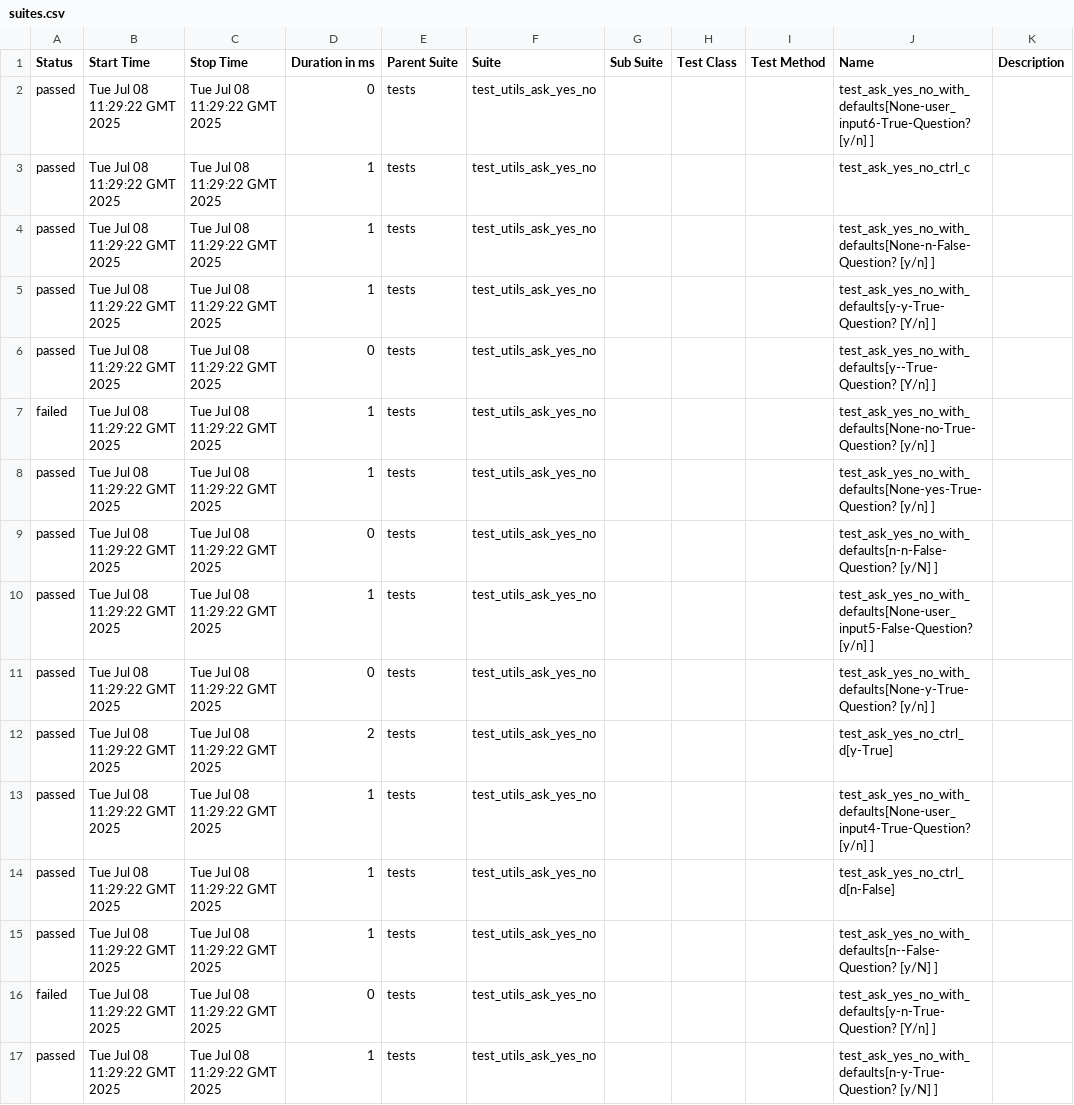
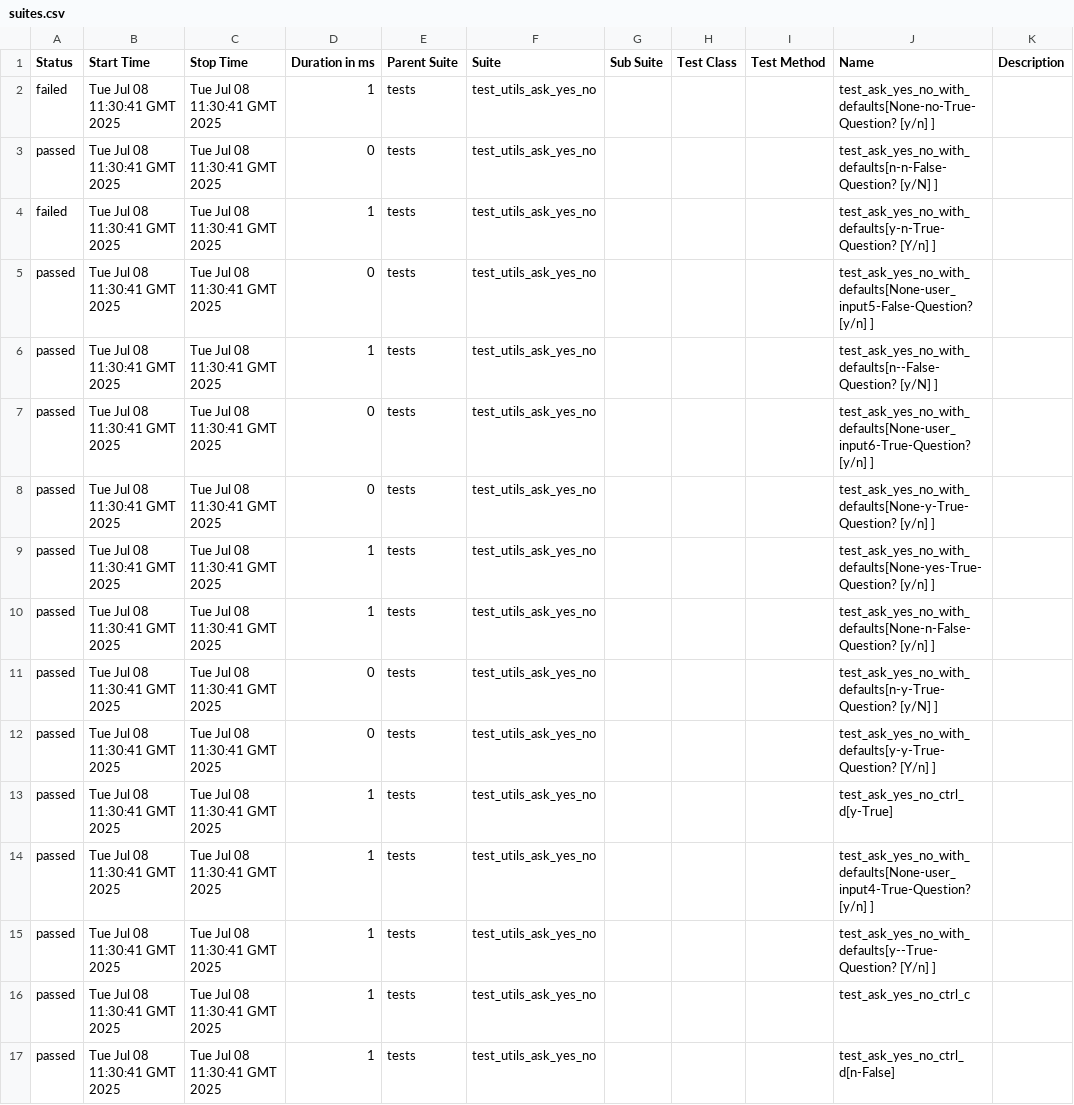
Before and after one commit to Yaspsi/pytest-report-render, a CSV file: data/suites.csv, drawn as a sheet.

```diff
--- a/data/suites.csv
+++ b/data/suites.csv
@@ -1,17 +1,17 @@
 "Status","Start Time","Stop Time","Duration in ms","Parent Suite","Suite","Sub Suite","Test Class","Test Method","Name","Description"
-"passed","Tue Jul 08 11:29:22 GMT 2025","Tue Jul 08 11:29:22 GMT 2025","0","tests","test_utils_ask_yes_no","","","","test_ask_yes_no_with_defaults[None-user_input6-True-Question? [y/n] ]",""
-"passed","Tue Jul 08 11:29:22 GMT 2025","Tue Jul 08 11:29:22 GMT 2025","1","tests","test_utils_ask_yes_no","","","","test_ask_yes_no_ctrl_c",""
-"passed","Tue Jul 08 11:29:22 GMT 2025","Tue Jul 08 11:29:22 GMT 2025","1","tests","test_utils_ask_yes_no","","","","test_ask_yes_no_with_defaults[None-n-False-Question? [y/n] ]",""
-"passed","Tue Jul 08 11:29:22 GMT 2025","Tue Jul 08 11:29:22 GMT 2025","1","tests","test_utils_ask_yes_no","","","","test_ask_yes_no_with_defaults[y-y-True-Question? [Y/n] ]",""
-"passed","Tue Jul 08 11:29:22 GMT 2025","Tue Jul 08 11:29:22 GMT 2025","0","tests","test_utils_ask_yes_no","","","","test_ask_yes_no_with_defaults[y--True-Question? [Y/n] ]",""
-"failed","Tue Jul 08 11:29:22 GMT 2025","Tue Jul 08 11:29:22 GMT 2025","1","tests","test_utils_ask_yes_no","","","","test_ask_yes_no_with_defaults[None-no-True-Question? [y/n] ]",""
-"passed","Tue Jul 08 11:29:22 GMT 2025","Tue Jul 08 11:29:22 GMT 2025","1","tests","test_utils_ask_yes_no","","","","test_ask_yes_no_with_defaults[None-yes-True-Question? [y/n] ]",""
-"passed","Tue Jul 08 11:29:22 GMT 2025","Tue Jul 08 11:29:22 GMT 2025","0","tests","test_utils_ask_yes_no","","","","test_ask_yes_no_with_defaults[n-n-False-Question? [y/N] ]",""
-"passed","Tue Jul 08 11:29:22 GMT 2025","Tue Jul 08 11:29:22 GMT 2025","1","tests","test_utils_ask_yes_no","","","","test_ask_yes_no_with_defaults[None-user_input5-False-Question? [y/n] ]",""
-"passed","Tue Jul 08 11:29:22 GMT 2025","Tue Jul 08 11:29:22 GMT 2025","0","tests","test_utils_ask_yes_no","","","","test_ask_yes_no_with_defaults[None-y-True-Question? [y/n] ]",""
-"passed","Tue Jul 08 11:29:22 GMT 2025","Tue Jul 08 11:29:22 GMT 2025","2","tests","test_utils_ask_yes_no","","","","test_ask_yes_no_ctrl_d[y-True]",""
-"passed","Tue Jul 08 11:29:22 GMT 2025","Tue Jul 08 11:29:22 GMT 2025","1","tests","test_utils_ask_yes_no","","","","test_ask_yes_no_with_defaults[None-user_input4-True-Question? [y/n] ]",""
-"passed","Tue Jul 08 11:29:22 GMT 2025","Tue Jul 08 11:29:22 GMT 2025","1","tests","test_utils_ask_yes_no","","","","test_ask_yes_no_ctrl_d[n-False]",""
-"passed","Tue Jul 08 11:29:22 GMT 2025","Tue Jul 08 11:29:22 GMT 2025","1","tests","test_utils_ask_yes_no","","","","test_ask_yes_no_with_defaults[n--False-Question? [y/N] ]",""
-"failed","Tue Jul 08 11:29:22 GMT 2025","Tue Jul 08 11:29:22 GMT 2025","0","tests","test_utils_ask_yes_no","","","","test_ask_yes_no_with_defaults[y-n-True-Question? [Y/n] ]",""
-"passed","Tue Jul 08 11:29:22 GMT 2025","Tue Jul 08 11:29:22 GMT 2025","1","tests","test_utils_ask_yes_no","","","","test_ask_yes_no_with_defaults[n-y-True-Question? [y/N] ]",""
+"failed","Tue Jul 08 11:30:41 GMT 2025","Tue Jul 08 11:30:41 GMT 2025","1","tests","test_utils_ask_yes_no","","","","test_ask_yes_no_with_defaults[None-no-True-Question? [y/n] ]",""
+"passed","Tue Jul 08 11:30:41 GMT 2025","Tue Jul 08 11:30:41 GMT 2025","0","tests","test_utils_ask_yes_no","","","","test_ask_yes_no_with_defaults[n-n-False-Question? [y/N] ]",""
+"failed","Tue Jul 08 11:30:41 GMT 2025","Tue Jul 08 11:30:41 GMT 2025","1","tests","test_utils_ask_yes_no","","","","test_ask_yes_no_with_defaults[y-n-True-Question? [Y/n] ]",""
+"passed","Tue Jul 08 11:30:41 GMT 2025","Tue Jul 08 11:30:41 GMT 2025","0","tests","test_utils_ask_yes_no","","","","test_ask_yes_no_with_defaults[None-user_input5-False-Question? [y/n] ]",""
+"passed","Tue Jul 08 11:30:41 GMT 2025","Tue Jul 08 11:30:41 GMT 2025","1","tests","test_utils_ask_yes_no","","","","test_ask_yes_no_with_defaults[n--False-Question? [y/N] ]",""
+"passed","Tue Jul 08 11:30:41 GMT 2025","Tue Jul 08 11:30:41 GMT 2025","0","tests","test_utils_ask_yes_no","","","","test_ask_yes_no_with_defaults[None-user_input6-True-Question? [y/n] ]",""
+"passed","Tue Jul 08 11:30:41 GMT 2025","Tue Jul 08 11:30:41 GMT 2025","0","tests","test_utils_ask_yes_no","","","","test_ask_yes_no_with_defaults[None-y-True-Question? [y/n] ]",""
+"passed","Tue Jul 08 11:30:41 GMT 2025","Tue Jul 08 11:30:41 GMT 2025","1","tests","test_utils_ask_yes_no","","","","test_ask_yes_no_with_defaults[None-yes-True-Question? [y/n] ]",""
+"passed","Tue Jul 08 11:30:41 GMT 2025","Tue Jul 08 11:30:41 GMT 2025","1","tests","test_utils_ask_yes_no","","","","test_ask_yes_no_with_defaults[None-n-False-Question? [y/n] ]",""
+"passed","Tue Jul 08 11:30:41 GMT 2025","Tue Jul 08 11:30:41 GMT 2025","0","tests","test_utils_ask_yes_no","","","","test_ask_yes_no_with_defaults[n-y-True-Question? [y/N] ]",""
+"passed","Tue Jul 08 11:30:41 GMT 2025","Tue Jul 08 11:30:41 GMT 2025","0","tests","test_utils_ask_yes_no","","","","test_ask_yes_no_with_defaults[y-y-True-Question? [Y/n] ]",""
+"passed","Tue Jul 08 11:30:41 GMT 2025","Tue Jul 08 11:30:41 GMT 2025","1","tests","test_utils_ask_yes_no","","","","test_ask_yes_no_ctrl_d[y-True]",""
+"passed","Tue Jul 08 11:30:41 GMT 2025","Tue Jul 08 11:30:41 GMT 2025","1","tests","test_utils_ask_yes_no","","","","test_ask_yes_no_with_defaults[None-user_input4-True-Question? [y/n] ]",""
+"passed","Tue Jul 08 11:30:41 GMT 2025","Tue Jul 08 11:30:41 GMT 2025","1","tests","test_utils_ask_yes_no","","","","test_ask_yes_no_with_defaults[y--True-Question? [Y/n] ]",""
+"passed","Tue Jul 08 11:30:41 GMT 2025","Tue Jul 08 11:30:41 GMT 2025","1","tests","test_utils_ask_yes_no","","","","test_ask_yes_no_ctrl_c",""
+"passed","Tue Jul 08 11:30:41 GMT 2025","Tue Jul 08 11:30:41 GMT 2025","1","tests","test_utils_ask_yes_no","","","","test_ask_yes_no_ctrl_d[n-False]",""
```
Also changed, not shown: 50 other files.
